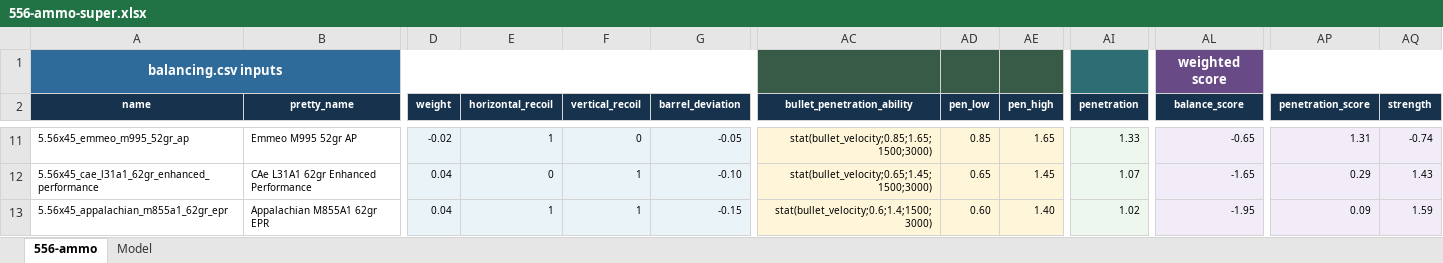
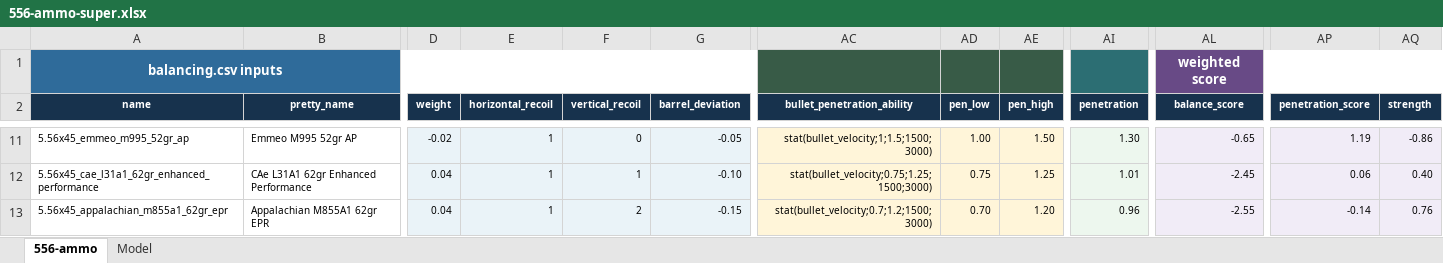
Before and after one commit to recoil-group/deadline-balancing, an Excel workbook: changes/556-ammo-super.xlsx, sheet 556-ammo, drawn as a sheet; only a part is shown, gaps mark what is left out; values as stored, in another font and other column widths than the file's, no borders; conditional formats and table styles not drawn; the diff covers the shown part only; the diff names each change by its address in the sheet, - before the commit and + after, or states it on an @@ line.

```diff
--- a/changes/556-ammo-super.xlsx (sheet 556-ammo)
+++ b/changes/556-ammo-super.xlsx (sheet 556-ammo)
-AC11 (bullet_penetration_ability): stat(bullet_velocity;0.85;1.65;1500;3000)
+AC11 (bullet_penetration_ability): stat(bullet_velocity;1;1.5;1500;3000)
-AD11 (pen_low): 0.85
+AD11 (pen_low): 1.00
-AE11 (pen_high): 1.65
+AE11 (pen_high): 1.50
-AI11 (penetration): 1.33
+AI11 (penetration): 1.30
-AP11 (penetration_score): 1.31
+AP11 (penetration_score): 1.19
-AQ11 (strength): -0.74
+AQ11 (strength): -0.86
-E12 (horizontal_recoil): 0
+E12 (horizontal_recoil): 1
-AC12 (bullet_penetration_ability): stat(bullet_velocity;0.65;1.45;1500;3000)
+AC12 (bullet_penetration_ability): stat(bullet_velocity;0.75;1.25;1500;3000)
-AD12 (pen_low): 0.65
+AD12 (pen_low): 0.75
-AE12 (pen_high): 1.45
+AE12 (pen_high): 1.25
-AI12 (penetration): 1.07
+AI12 (penetration): 1.01
-AL12 (balance_score): -1.65
+AL12 (balance_score): -2.45
-AP12 (penetration_score): 0.29
+AP12 (penetration_score): 0.06
-AQ12 (strength): 1.43
+AQ12 (strength): 0.40
-F13 (vertical_recoil): 1
+F13 (vertical_recoil): 2
-AC13 (bullet_penetration_ability): stat(bullet_velocity;0.6;1.4;1500;3000)
+AC13 (bullet_penetration_ability): stat(bullet_velocity;0.7;1.2;1500;3000)
-AD13 (pen_low): 0.60
+AD13 (pen_low): 0.70
-AE13 (pen_high): 1.40
+AE13 (pen_high): 1.20
-AI13 (penetration): 1.02
+AI13 (penetration): 0.96
-AL13 (balance_score): -1.95
+AL13 (balance_score): -2.55
-AP13 (penetration_score): 0.09
+AP13 (penetration_score): -0.14
-AQ13 (strength): 1.59
+AQ13 (strength): 0.76
```
Also changed, not shown: 35 edited cells elsewhere in this sheet, formulas that keep their value, changes/545-ammo-super.xlsx, 4 other files.
